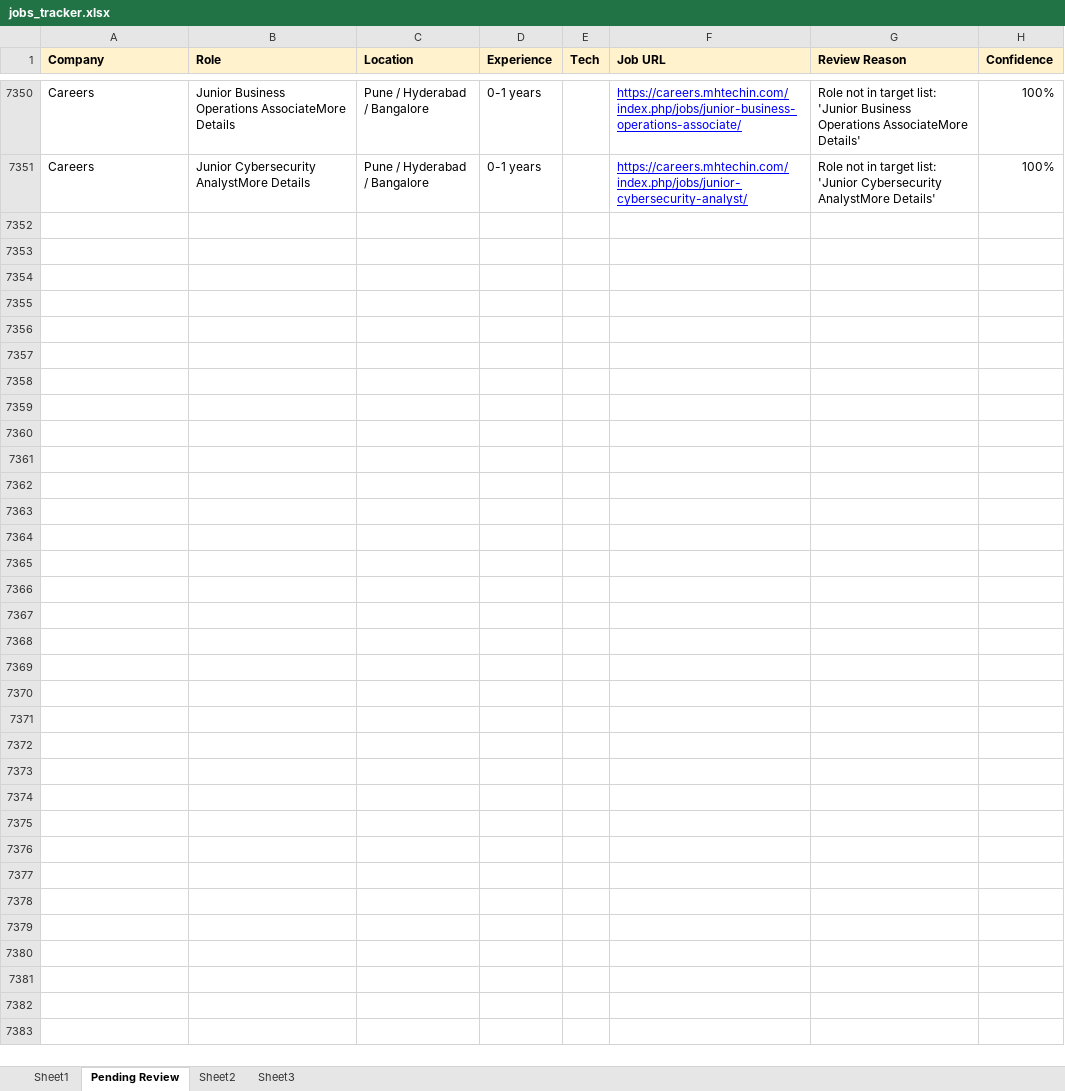
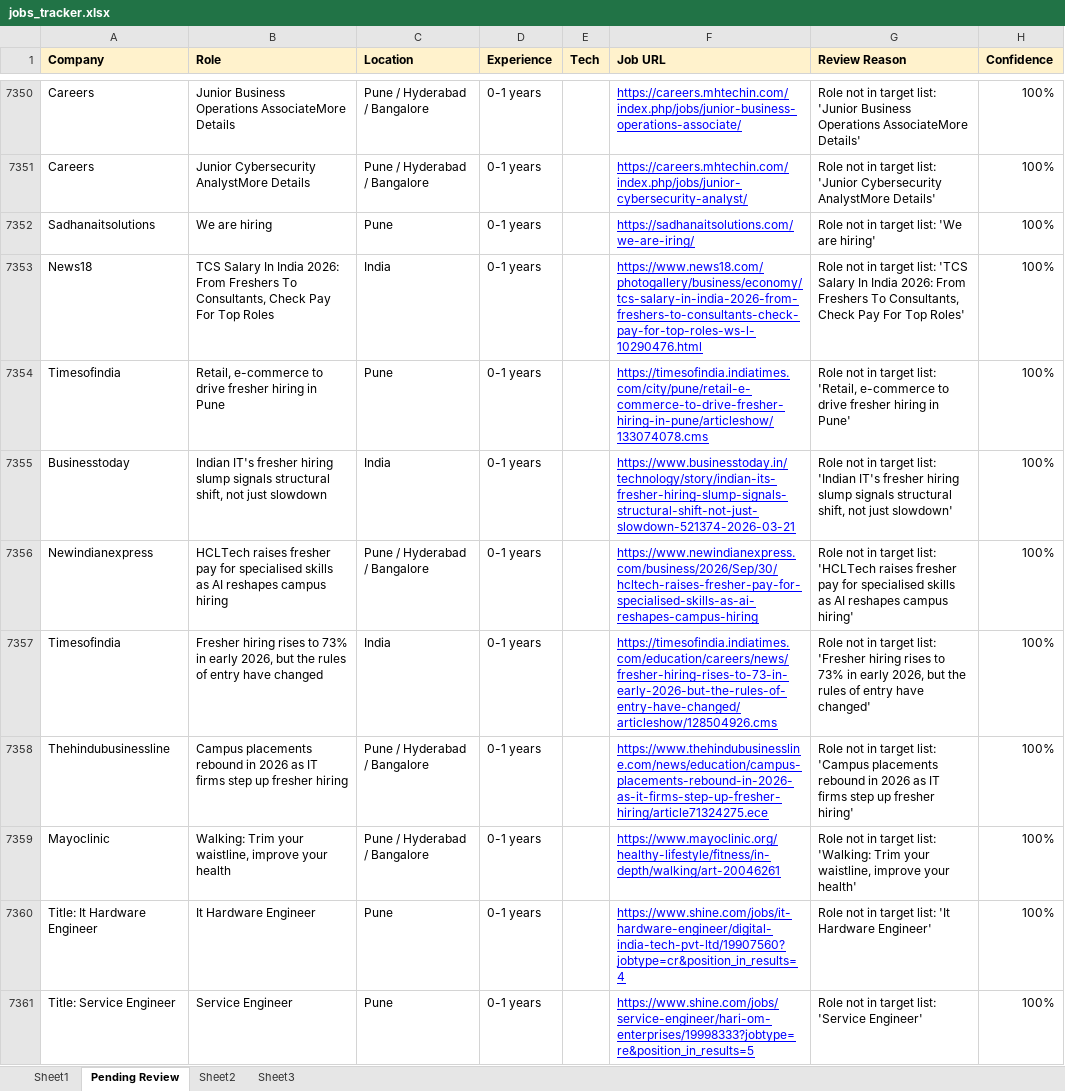
Before and after one commit to dhananjaykr9/job_agent, an Excel workbook: jobs_tracker.xlsx, sheet Pending Review, drawn as a sheet; only a part is shown, gaps mark what is left out; values as stored, in another font and other column widths than the file's, no borders; the diff covers the shown part only; the diff names each change by its address in the sheet, - before the commit and + after, or states it on an @@ line.

```diff
--- a/jobs_tracker.xlsx (sheet Pending Review)
+++ b/jobs_tracker.xlsx (sheet Pending Review)
+row 7352: Sadhanaitsolutions | We are hiring | Pune | 0-1 years |  | https://sadhanaitsolutions.com/we-are-iring/ | Role not in target list: 'We are hiring' | 100%
+row 7353: News18 | TCS Salary In India 2026: From Freshers To Consultants, Check Pay For Top Roles | India | 0-1 years |  | https://www.news18.com/photogallery/business/economy/tcs-salary-in-india-2026-from-freshers-to-consultants-check-pay-for-top-roles-ws-l-10290476.html | Role not in target list: 'TCS Salary In India 2026: From Freshers To Consultants, Check Pay For Top Roles' | 100%
+row 7354: Timesofindia | Retail, e-commerce to drive fresher hiring in Pune | Pune | 0-1 years |  | https://timesofindia.indiatimes.com/city/pune/retail-e-commerce-to-drive-fresher-hiring-in-pune/articleshow/133074078.cms | Role not in target list: 'Retail, e-commerce to drive fresher hiring in Pune' | 100%
+row 7355: Businesstoday | Indian IT's fresher hiring slump signals structural shift, not just slowdown | India | 0-1 years |  | https://www.businesstoday.in/technology/story/indian-its-fresher-hiring-slump-signals-structural-shift-not-just-slowdown-521374-2026-03-21 | Role not in target list: 'Indian IT's fresher hiring slump signals structural shift, not just slowdown' | 100%
+row 7356: Newindianexpress | HCLTech raises fresher pay for specialised skills as AI reshapes campus hiring | Pune / Hyderabad / Bangalore | 0-1 years |  | https://www.newindianexpress.com/business/2026/Sep/30/hcltech-raises-fresher-pay-for-specialised-skills-as-ai-reshapes-campus-hiring | Role not in target list: 'HCLTech raises fresher pay for specialised skills as AI reshapes campus hiring' | 100%
+row 7357: Timesofindia | Fresher hiring rises to 73% in early 2026, but the rules of entry have changed | India | 0-1 years |  | https://timesofindia.indiatimes.com/education/careers/news/fresher-hiring-rises-to-73-in-early-2026-but-the-rules-of-entry-have-changed/articleshow/128504926.cms | Role not in target list: 'Fresher hiring rises to 73% in early 2026, but the rules of entry have changed' | 100%
+row 7358: Thehindubusinessline | Campus placements rebound in 2026 as IT firms step up fresher hiring | Pune / Hyderabad / Bangalore | 0-1 years |  | https://www.thehindubusinessline.com/news/education/campus-placements-rebound-in-2026-as-it-firms-step-up-fresher-hiring/article71324275.ece | Role not in target list: 'Campus placements rebound in 2026 as IT firms step up fresher hiring' | 100%
+row 7359: Mayoclinic | Walking: Trim your waistline, improve your health | Pune / Hyderabad / Bangalore | 0-1 years |  | https://www.mayoclinic.org/healthy-lifestyle/fitness/in-depth/walking/art-20046261 | Role not in target list: 'Walking: Trim your waistline, improve your health' | 100%
+row 7360: Title: It Hardware Engineer | It Hardware Engineer | Pune | 0-1 years |  | https://www.shine.com/jobs/it-hardware-engineer/digital-india-tech-pvt-ltd/19907560?jobtype=cr&position_in_results=4 | Role not in target list: 'It Hardware Engineer' | 100%
+row 7361: Title: Service Engineer | Service Engineer | Pune | 0-1 years |  | https://www.shine.com/jobs/service-engineer/hari-om-enterprises/19998333?jobtype=re&position_in_results=5 | Role not in target list: 'Service Engineer' | 100%
```
Also changed, not shown: 46 added rows elsewhere in this sheet, sheet Sheet1, 1 other file.
